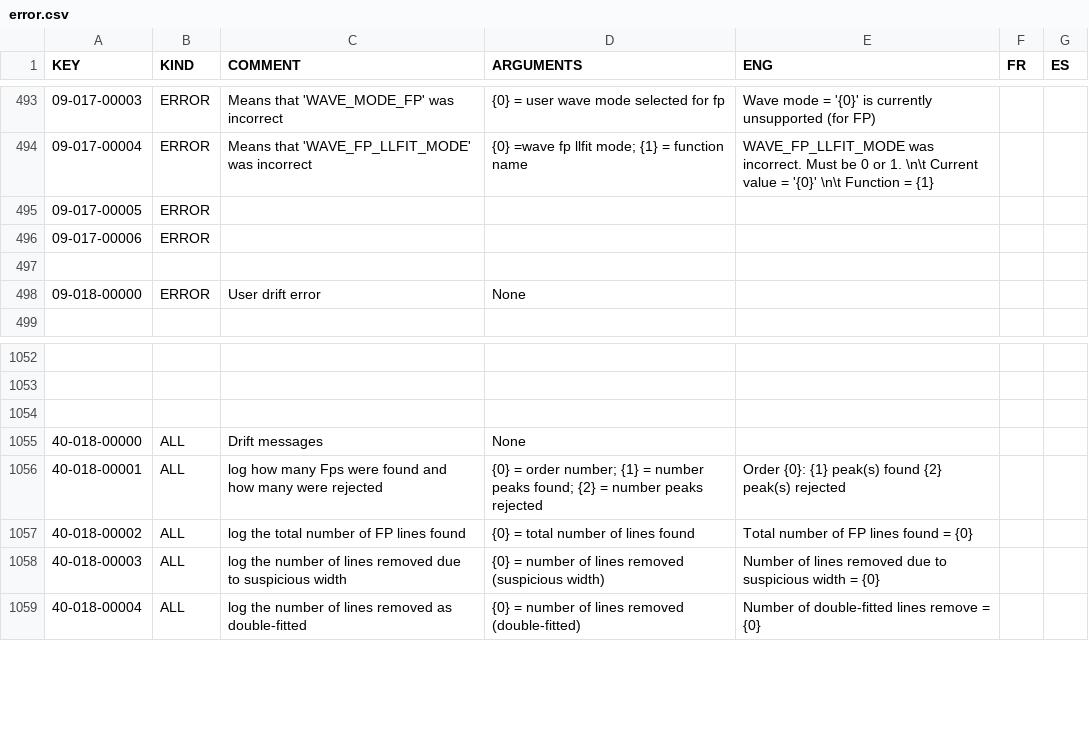
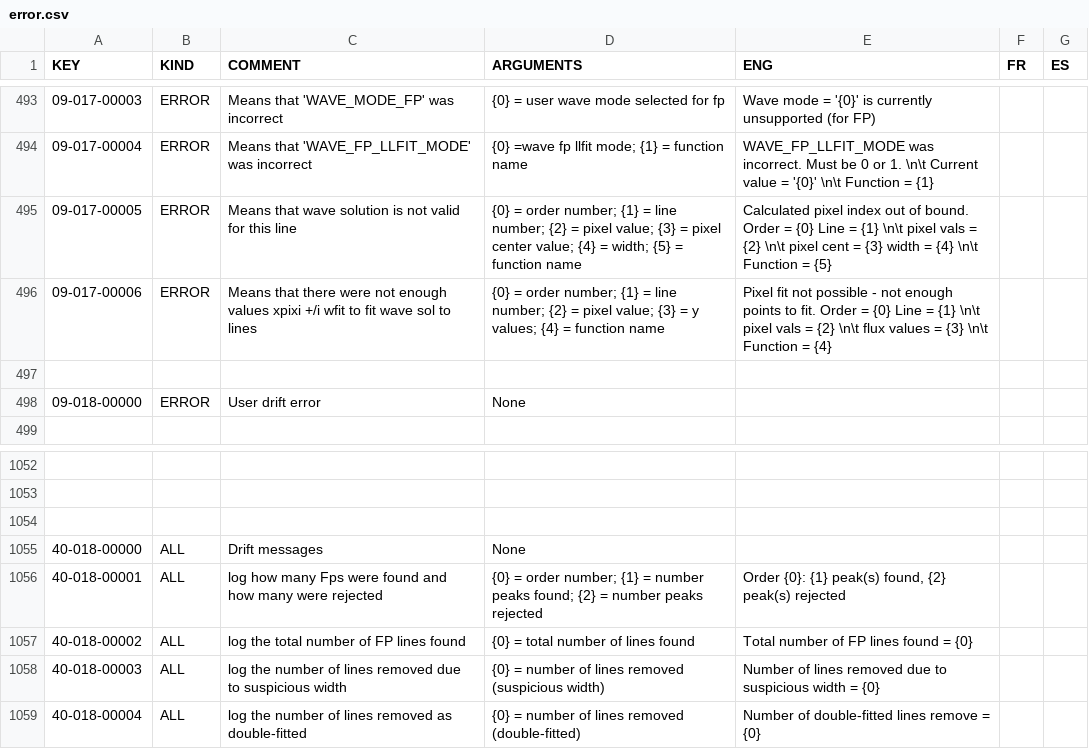
Before and after one commit to njcuk9999/apero-drs, a CSV file: apero/locale/databases/error.csv, drawn as a sheet; only a part is shown, gaps mark what is left out.

Commit message:
update language database

```diff
--- a/apero/locale/databases/error.csv
+++ b/apero/locale/databases/error.csv
@@ -494,4 +494,4 @@
 "09-017-00004","ERROR","Means that 'WAVE_FP_LLFIT_MODE' was incorrect","{0} =wave fp llfit mode; {1} = function name","WAVE_FP_LLFIT_MODE was incorrect. Must be 0 or 1. \n\t Current value = '{0}' \n\t Function = {1}","",""
-"09-017-00005","ERROR","","","","",""
-"09-017-00006","ERROR","","","","",""
+"09-017-00005","ERROR","Means that wave solution is not valid for this line","{0} = order number; {1} = line number; {2} = pixel value; {3} = pixel center value; {4} = width; {5} = function name","Calculated pixel index out of bound. Order = {0} Line = {1} \n\t pixel vals = {2} \n\t pixel cent = {3} width = {4} \n\t Function = {5}","",""
+"09-017-00006","ERROR","Means that there were not enough values xpixi +/i wfit to fit wave sol to lines","{0} = order number; {1} = line number; {2} = pixel value; {3} = y values; {4} = function name","Pixel fit not possible - not enough points to fit. Order = {0} Line = {1} \n\t pixel vals = {2} \n\t flux values = {3} \n\t Function = {4}","",""
 "","","","","","",""
@@ -1055,3 +1055,3 @@
 "40-018-00000","ALL","Drift messages","None","","",""
-"40-018-00001","ALL","log how many Fps were found and how many were rejected","{0} = order number; {1} = number peaks found; {2} = number peaks rejected","Order {0}: {1} peak(s) found {2} peak(s) rejected","",""
+"40-018-00001","ALL","log how many Fps were found and how many were rejected","{0} = order number; {1} = number peaks found; {2} = number peaks rejected","Order {0}: {1} peak(s) found, {2} peak(s) rejected","",""
 "40-018-00002","ALL","log the total number of FP lines found","{0} = total number of lines found","Total number of FP lines found = {0}","",""
```
Also changed, not shown: 2 other files.
